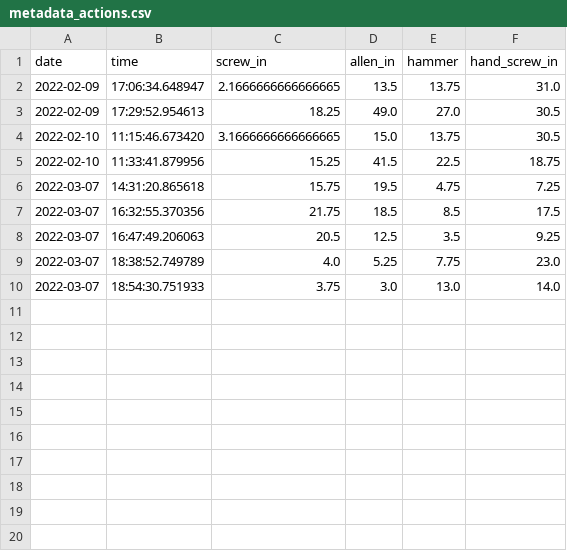
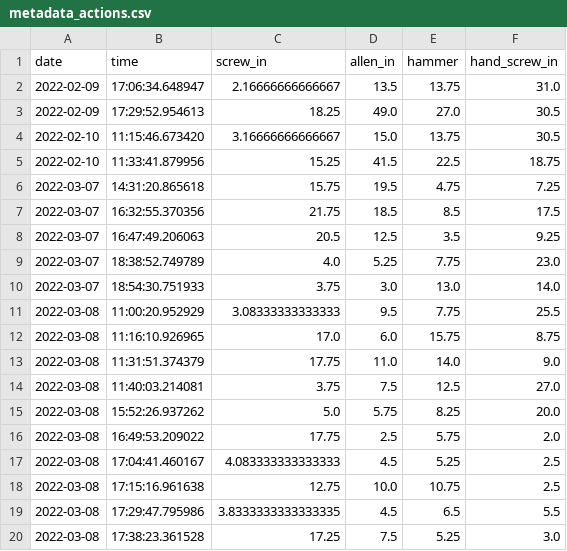
Before and after one commit to inte-R-action/multimodal_human_robot_collaboration, a CSV file: sam_nodes/scripts/models_parameters/metadata_actions.csv, drawn as a sheet.

```diff
--- a/sam_nodes/scripts/models_parameters/metadata_actions.csv
+++ b/sam_nodes/scripts/models_parameters/metadata_actions.csv
@@ -1,5 +1,5 @@
 date,time,screw_in,allen_in,hammer,hand_screw_in
-2022-02-09,17:06:34.648947,2.1666666666666665,13.5,13.75,31.0
+2022-02-09,17:06:34.648947,2.16666666666667,13.5,13.75,31.0
 2022-02-09,17:29:52.954613,18.25,49.0,27.0,30.5
-2022-02-10,11:15:46.673420,3.1666666666666665,15.0,13.75,30.5
+2022-02-10,11:15:46.673420,3.16666666666667,15.0,13.75,30.5
 2022-02-10,11:33:41.879956,15.25,41.5,22.5,18.75
@@ -10 +10,11 @@ date,time,screw_in,allen_in,hammer,hand_screw_in
 2022-03-07,18:54:30.751933,3.75,3.0,13.0,14.0
+2022-03-08,11:00:20.952929,3.08333333333333,9.5,7.75,25.5
+2022-03-08,11:16:10.926965,17.0,6.0,15.75,8.75
+2022-03-08,11:31:51.374379,17.75,11.0,14.0,9.0
+2022-03-08,11:40:03.214081,3.75,7.5,12.5,27.0
+2022-03-08,15:52:26.937262,5.0,5.75,8.25,20.0
+2022-03-08,16:49:53.209022,17.75,2.5,5.75,2.0
+2022-03-08,17:04:41.460167,4.083333333333333,4.5,5.25,2.5
+2022-03-08,17:15:16.961638,12.75,10.0,10.75,2.5
+2022-03-08,17:29:47.795986,3.8333333333333335,4.5,6.5,5.5
+2022-03-08,17:38:23.361528,17.25,7.5,5.25,3.0
```
Also changed, not shown: sam_nodes/scripts/postgresql/actions.csv, sam_nodes/scripts/postgresql/dump/episodes.csv, 13 other files.
